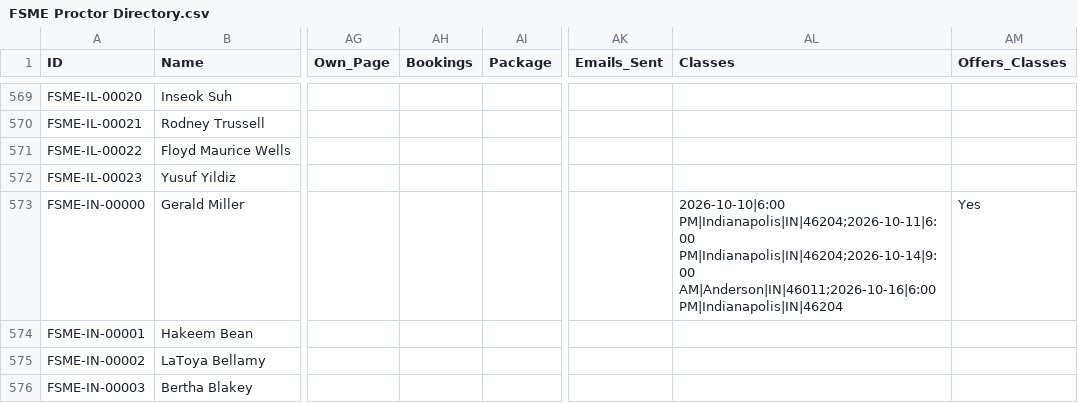
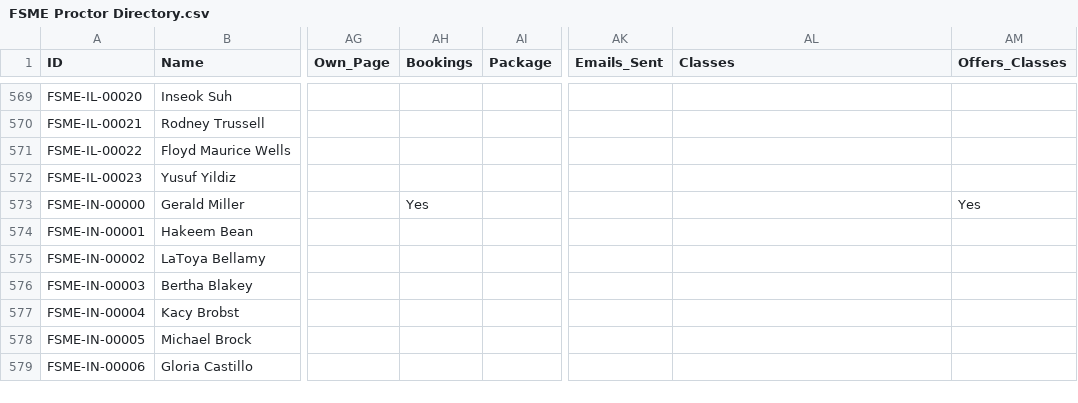
Before and after one commit to novernmanagement-coder/FSME-Tools, a CSV file: FoodSafetyMadeEasy/FSME Proctor Directory.csv, drawn as a sheet; only a part is shown, gaps mark what is left out; the shorter side is filled out with more unchanged rows; the diff names each change by its address in the sheet, - before the commit and + after, or states it on an @@ line.

Commit message:
CMS: edited Gerald Miller (FSME-IN-00000)

```diff
--- a/FoodSafetyMadeEasy/FSME Proctor Directory.csv
+++ b/FoodSafetyMadeEasy/FSME Proctor Directory.csv
-AH573 (Bookings): (empty)
+AH573 (Bookings): Yes
-AL573 (Classes): 2026-10-10|6:00 PM|Indianapolis|IN|46204;2026-10-11|6:00 PM|Indianapolis|IN|46204;2026-10-14|9:00 AM|Anderson|IN|46011;2026-10-16|6:00 PM|Indianapolis|IN|46204
+AL573 (Classes): (empty)
```
